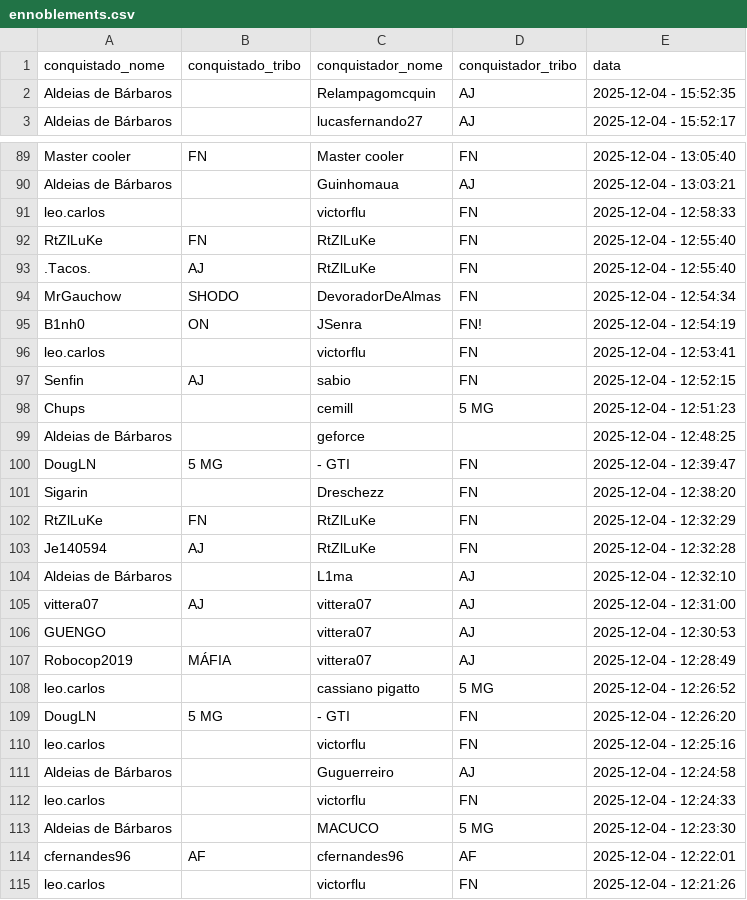
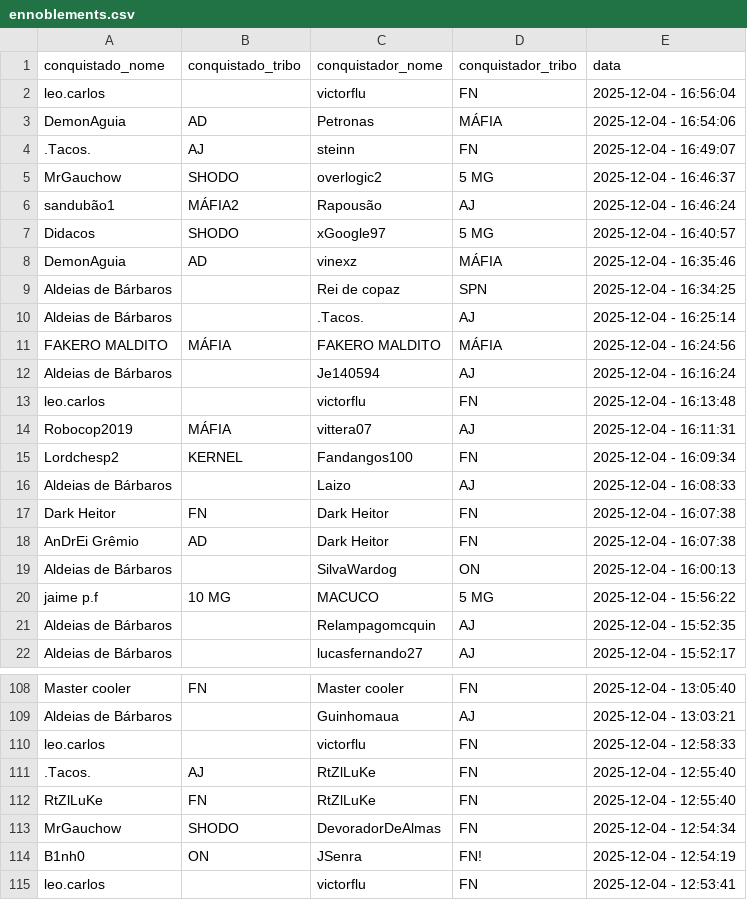
Before and after one commit to pedrodnsilveira/dashboardTW, a CSV file: ennoblements.csv, drawn as a sheet; only a part is shown, gaps mark what is left out; the shorter side is filled out with more unchanged rows; the diff covers the shown part only.

```diff
--- a/ennoblements.csv
+++ b/ennoblements.csv
@@ -1,2 +1,21 @@
 conquistado_nome;conquistado_tribo;conquistador_nome;conquistador_tribo;data
+leo.carlos;;victorflu;FN;2025-12-04 - 16:56:04
+DemonAguia;AD;Petronas;MÁFIA;2025-12-04 - 16:54:06
+.Tacos.;AJ;steinn;FN;2025-12-04 - 16:49:07
+MrGauchow;SHODO;overlogic2;5 MG;2025-12-04 - 16:46:37
+sandubão1;MÁFIA2;Rapousão;AJ;2025-12-04 - 16:46:24
+Didacos;SHODO;xGoogle97;5 MG;2025-12-04 - 16:40:57
+DemonAguia;AD;vinexz;MÁFIA;2025-12-04 - 16:35:46
+Aldeias de Bárbaros;;Rei de copaz;SPN;2025-12-04 - 16:34:25
+Aldeias de Bárbaros;;.Tacos.;AJ;2025-12-04 - 16:25:14
+FAKERO MALDITO;MÁFIA;FAKERO MALDITO;MÁFIA;2025-12-04 - 16:24:56
+Aldeias de Bárbaros;;Je140594;AJ;2025-12-04 - 16:16:24
+leo.carlos;;victorflu;FN;2025-12-04 - 16:13:48
+Robocop2019;MÁFIA;vittera07;AJ;2025-12-04 - 16:11:31
+Lordchesp2;KERNEL;Fandangos100;FN;2025-12-04 - 16:09:34
+Aldeias de Bárbaros;;Laizo;AJ;2025-12-04 - 16:08:33
+Dark Heitor;FN;Dark Heitor;FN;2025-12-04 - 16:07:38
+AnDrEi Grêmio;AD;Dark Heitor;FN;2025-12-04 - 16:07:38
+Aldeias de Bárbaros;;SilvaWardog;ON;2025-12-04 - 16:00:13
+jaime p.f;10 MG;MACUCO;5 MG;2025-12-04 - 15:56:22
 Aldeias de Bárbaros;;Relampagomcquin;AJ;2025-12-04 - 15:52:35
@@ -91,4 +110,4 @@ Aldeias de Bárbaros;;Guinhomaua;AJ;2025-12-04 - 13:03:21
 leo.carlos;;victorflu;FN;2025-12-04 - 12:58:33
+.Tacos.;AJ;RtZlLuKe;FN;2025-12-04 - 12:55:40
 RtZlLuKe;FN;RtZlLuKe;FN;2025-12-04 - 12:55:40
-.Tacos.;AJ;RtZlLuKe;FN;2025-12-04 - 12:55:40
 MrGauchow;SHODO;DevoradorDeAlmas;FN;2025-12-04 - 12:54:34
```
Also changed, not shown: 1 added row, 20 removed rows and 5 moved rows elsewhere in this file.
